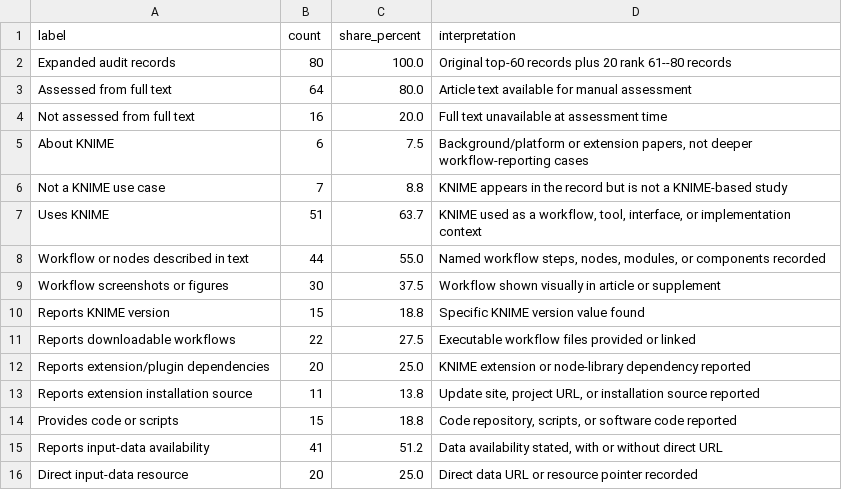
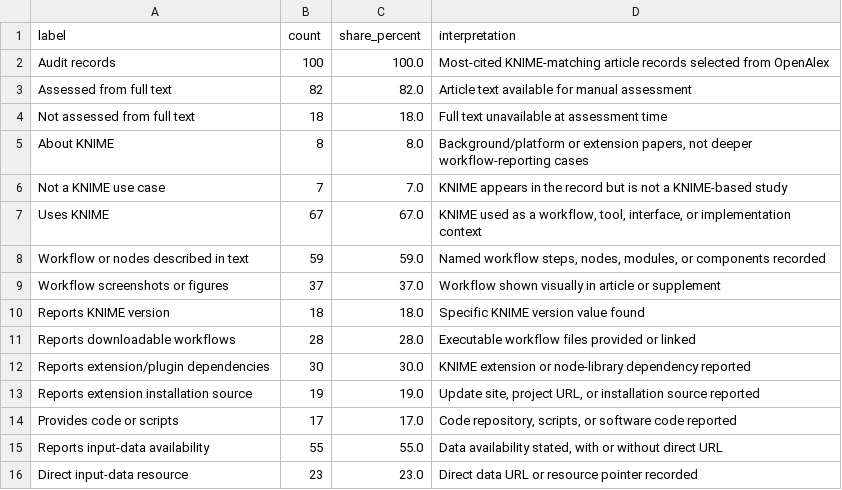
Before and after one commit to vitalii-kaplan/reproducibility-risks-article, a CSV file: article/tables/top_cited_article_audit_summary.csv, drawn as a sheet.

```diff
--- a/article/tables/top_cited_article_audit_summary.csv
+++ b/article/tables/top_cited_article_audit_summary.csv
@@ -1,16 +1,16 @@
 label,count,share_percent,interpretation
-Expanded audit records,80,100.0,Original top-60 records plus 20 rank 61--80 records
-Assessed from full text,64,80.0,Article text available for manual assessment
-Not assessed from full text,16,20.0,Full text unavailable at assessment time
-About KNIME,6,7.5,"Background/platform or extension papers, not deeper workflow-reporting cases"
-Not a KNIME use case,7,8.8,KNIME appears in the record but is not a KNIME-based study
-Uses KNIME,51,63.7,"KNIME used as a workflow, tool, interface, or implementation context"
-Workflow or nodes described in text,44,55.0,"Named workflow steps, nodes, modules, or components recorded"
-Workflow screenshots or figures,30,37.5,Workflow shown visually in article or supplement
-Reports KNIME version,15,18.8,Specific KNIME version value found
-Reports downloadable workflows,22,27.5,Executable workflow files provided or linked
-Reports extension/plugin dependencies,20,25.0,KNIME extension or node-library dependency reported
-Reports extension installation source,11,13.8,"Update site, project URL, or installation source reported"
-Provides code or scripts,15,18.8,"Code repository, scripts, or software code reported"
-Reports input-data availability,41,51.2,"Data availability stated, with or without direct URL"
-Direct input-data resource,20,25.0,Direct data URL or resource pointer recorded
+Audit records,100,100.0,Most-cited KNIME-matching article records selected from OpenAlex
+Assessed from full text,82,82.0,Article text available for manual assessment
+Not assessed from full text,18,18.0,Full text unavailable at assessment time
+About KNIME,8,8.0,"Background/platform or extension papers, not deeper workflow-reporting cases"
+Not a KNIME use case,7,7.0,KNIME appears in the record but is not a KNIME-based study
+Uses KNIME,67,67.0,"KNIME used as a workflow, tool, interface, or implementation context"
+Workflow or nodes described in text,59,59.0,"Named workflow steps, nodes, modules, or components recorded"
+Workflow screenshots or figures,37,37.0,Workflow shown visually in article or supplement
+Reports KNIME version,18,18.0,Specific KNIME version value found
+Reports downloadable workflows,28,28.0,Executable workflow files provided or linked
+Reports extension/plugin dependencies,30,30.0,KNIME extension or node-library dependency reported
+Reports extension installation source,19,19.0,"Update site, project URL, or installation source reported"
+Provides code or scripts,17,17.0,"Code repository, scripts, or software code reported"
+Reports input-data availability,55,55.0,"Data availability stated, with or without direct URL"
+Direct input-data resource,23,23.0,Direct data URL or resource pointer recorded
```
Also changed, not shown: article/tables/knime_use_workflow_reporting_signals.csv, article/tables/logs/article_audit_summary_count_check.csv, 14 other files.
